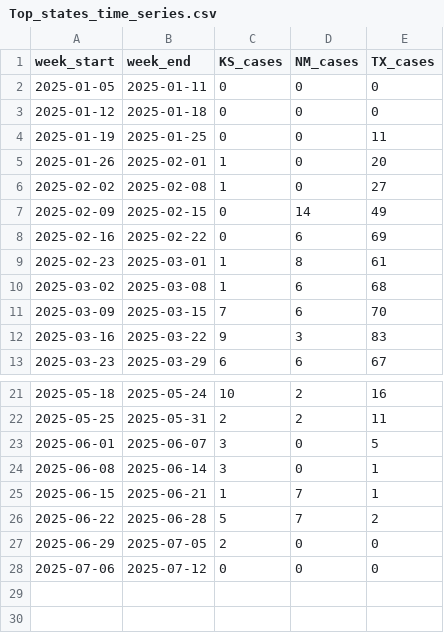
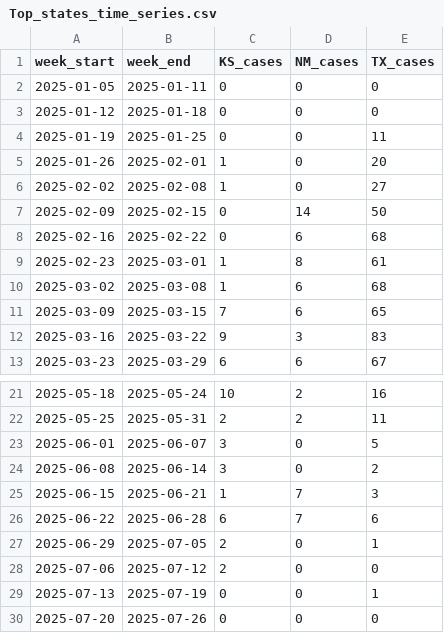
Before and after one commit to CSSEGISandData/measles_data, a CSV file: Top_states_time_series.csv, drawn as a sheet; only a part is shown, gaps mark what is left out.

```diff
--- a/Top_states_time_series.csv
+++ b/Top_states_time_series.csv
@@ -6,7 +6,7 @@ week_start,week_end,KS_cases,NM_cases,TX_cases
 2025-02-02,2025-02-08,1,0,27
-2025-02-09,2025-02-15,0,14,49
-2025-02-16,2025-02-22,0,6,69
+2025-02-09,2025-02-15,0,14,50
+2025-02-16,2025-02-22,0,6,68
 2025-02-23,2025-03-01,1,8,61
 2025-03-02,2025-03-08,1,6,68
-2025-03-09,2025-03-15,7,6,70
+2025-03-09,2025-03-15,7,6,65
 2025-03-16,2025-03-22,9,3,83
@@ -23,6 +23,8 @@ week_start,week_end,KS_cases,NM_cases,TX_cases
 2025-06-01,2025-06-07,3,0,5
-2025-06-08,2025-06-14,3,0,1
-2025-06-15,2025-06-21,1,7,1
-2025-06-22,2025-06-28,5,7,2
-2025-06-29,2025-07-05,2,0,0
-2025-07-06,2025-07-12,0,0,0
+2025-06-08,2025-06-14,3,0,2
+2025-06-15,2025-06-21,1,7,3
+2025-06-22,2025-06-28,6,7,6
+2025-06-29,2025-07-05,2,0,1
+2025-07-06,2025-07-12,2,0,0
+2025-07-13,2025-07-19,0,0,1
+2025-07-20,2025-07-26,0,0,0
```
Also changed, not shown: data_sources_by_state.csv, measles_county_all_updates.csv.
